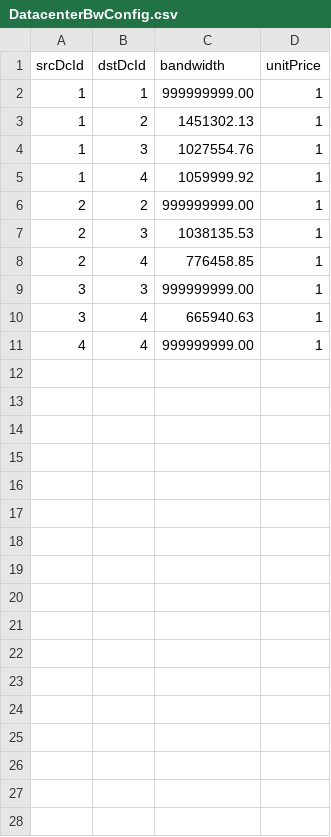
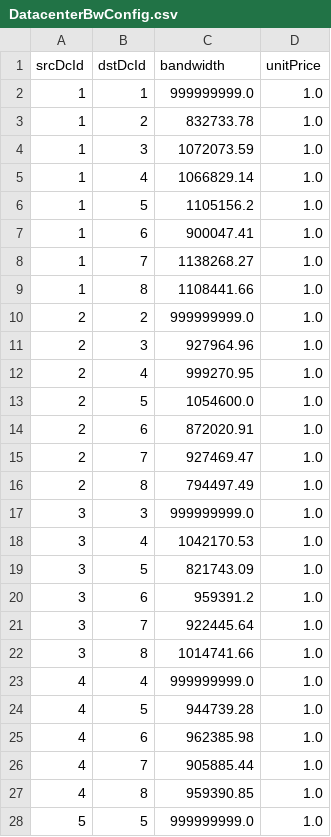
Before and after one commit to slipegg/LGDCloudSim, a CSV file: src/main/resources/DatacenterBwConfig.csv, drawn as a sheet; only a part is shown; the diff covers the shown part only.

Commit message:
feat(resource):change BwConfig file to support 8 datacenters

```diff
--- a/src/main/resources/DatacenterBwConfig.csv
+++ b/src/main/resources/DatacenterBwConfig.csv
@@ -1,11 +1,28 @@
 srcDcId,dstDcId,bandwidth,unitPrice
-1,1,999999999.00 ,1
-1,2,1451302.13 ,1
-1,3,1027554.76 ,1
-1,4,1059999.92 ,1
-2,2,999999999.00 ,1
-2,3,1038135.53,1
-2,4,776458.85,1
-3,3,999999999.00 ,1
-3,4,665940.63,1
-4,4,999999999.00 ,1
+1,1,999999999.0,1.0
+1,2,832733.78,1.0
+1,3,1072073.59,1.0
+1,4,1066829.14,1.0
+1,5,1105156.2,1.0
+1,6,900047.41,1.0
+1,7,1138268.27,1.0
+1,8,1108441.66,1.0
+2,2,999999999.0,1.0
+2,3,927964.96,1.0
+2,4,999270.95,1.0
+2,5,1054600.0,1.0
+2,6,872020.91,1.0
+2,7,927469.47,1.0
+2,8,794497.49,1.0
+3,3,999999999.0,1.0
+3,4,1042170.53,1.0
+3,5,821743.09,1.0
+3,6,959391.2,1.0
+3,7,922445.64,1.0
+3,8,1014741.66,1.0
+4,4,999999999.0,1.0
+4,5,944739.28,1.0
+4,6,962385.98,1.0
+4,7,905885.44,1.0
+4,8,959390.85,1.0
+5,5,999999999.0,1.0
```
Also changed, not shown: 9 added rows elsewhere in this file.
